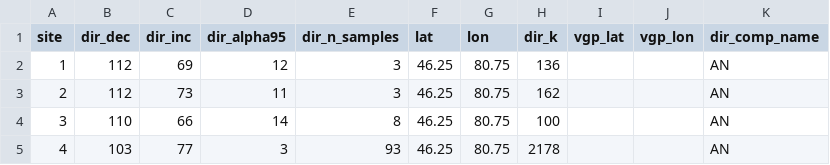
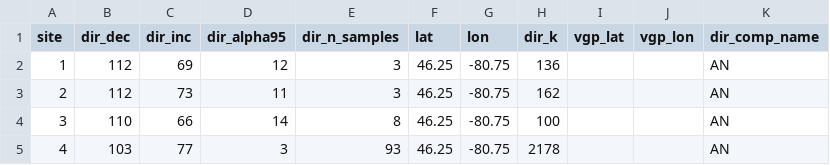
Before and after one commit to Swanson-Hysell-Group/Grenville_seminar, a CSV file: data/pmag_compilation/Stupavsky1982a.csv, drawn as a sheet.

```diff
--- a/data/pmag_compilation/Stupavsky1982a.csv
+++ b/data/pmag_compilation/Stupavsky1982a.csv
@@ -1,5 +1,5 @@
 site,dir_dec,dir_inc,dir_alpha95,dir_n_samples,lat,lon,dir_k,vgp_lat,vgp_lon,dir_comp_name
-1,112,69,12,3,46.25,80.75,136,,,AN
-2,112,73,11,3,46.25,80.75,162,,,AN
-3,110,66,14,8,46.25,80.75,100,,,AN
-4,103,77,3,93,46.25,80.75,2178,,,AN
+1,112,69,12,3,46.25,-80.75,136,,,AN
+2,112,73,11,3,46.25,-80.75,162,,,AN
+3,110,66,14,8,46.25,-80.75,100,,,AN
+4,103,77,3,93,46.25,-80.75,2178,,,AN
```
Also changed, not shown: data/pmag_compilation/Buchan1978a.csv, data/pmag_compilation/Irving1972a.csv, 5 other files.
